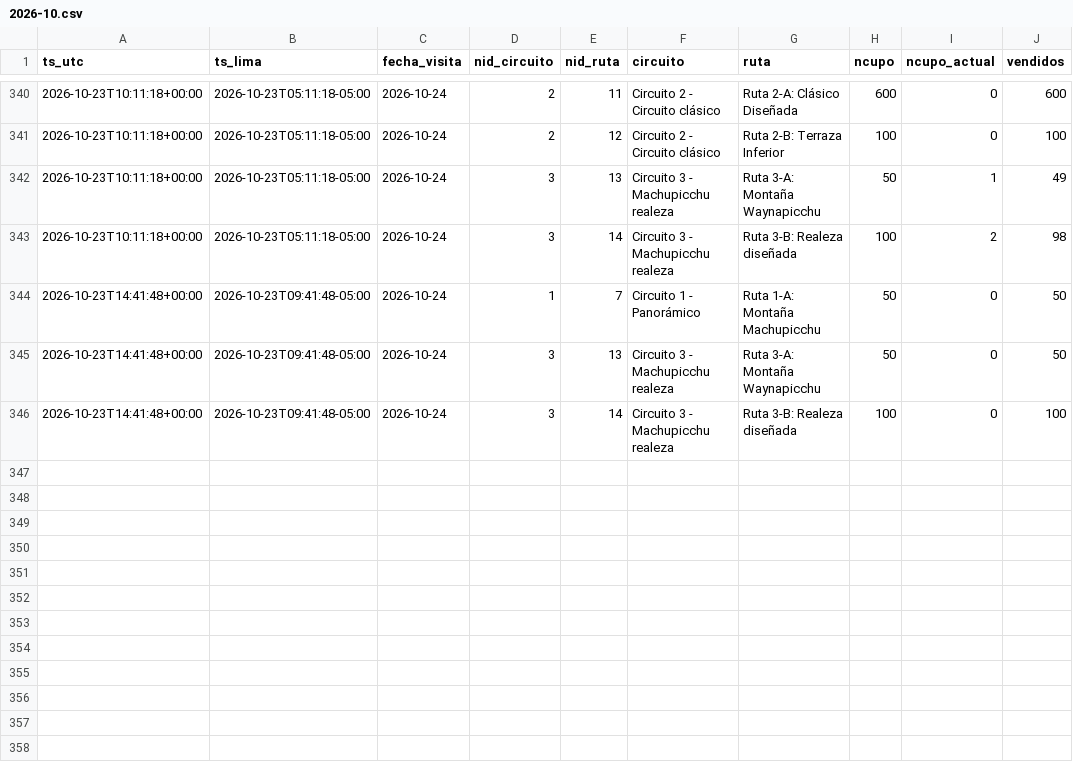
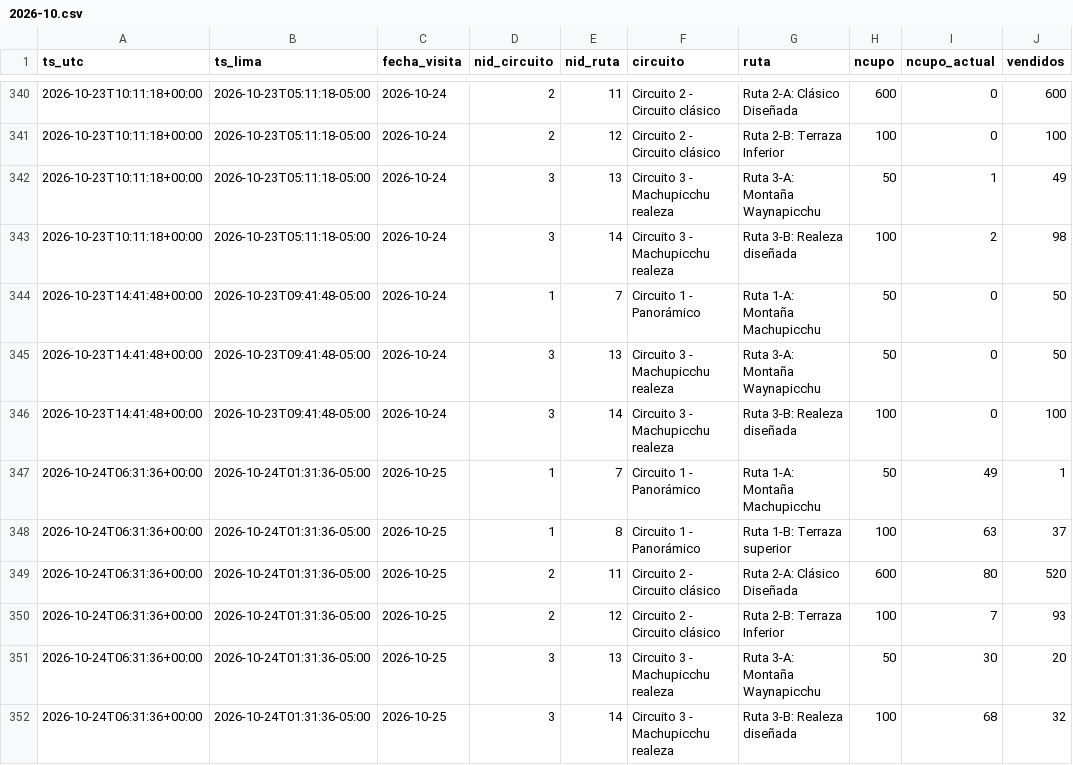
Before and after one commit to kofikid4/machupicchu-live-tracker, a CSV file: data/observations/2026-10.csv, drawn as a sheet; only a part is shown, gaps mark what is left out; the diff names each change by its address in the sheet, - before the commit and + after, or states it on an @@ line.

```diff
--- a/data/observations/2026-10.csv
+++ b/data/observations/2026-10.csv
+row 347: 2026-10-24T06:31:36+00:00 | 2026-10-24T01:31:36-05:00 | 2026-10-25 | 1 | 7 | Circuito 1 - Panorámico | Ruta 1-A: Montaña Machupicchu | 50 | 49 | 1
+row 348: 2026-10-24T06:31:36+00:00 | 2026-10-24T01:31:36-05:00 | 2026-10-25 | 1 | 8 | Circuito 1 - Panorámico | Ruta 1-B: Terraza superior | 100 | 63 | 37
+row 349: 2026-10-24T06:31:36+00:00 | 2026-10-24T01:31:36-05:00 | 2026-10-25 | 2 | 11 | Circuito 2 - Circuito clásico | Ruta 2-A: Clásico Diseñada | 600 | 80 | 520
+row 350: 2026-10-24T06:31:36+00:00 | 2026-10-24T01:31:36-05:00 | 2026-10-25 | 2 | 12 | Circuito 2 - Circuito clásico | Ruta 2-B: Terraza Inferior | 100 | 7 | 93
+row 351: 2026-10-24T06:31:36+00:00 | 2026-10-24T01:31:36-05:00 | 2026-10-25 | 3 | 13 | Circuito 3 - Machupicchu realeza | Ruta 3-A: Montaña Waynapicchu | 50 | 30 | 20
+row 352: 2026-10-24T06:31:36+00:00 | 2026-10-24T01:31:36-05:00 | 2026-10-25 | 3 | 14 | Circuito 3 - Machupicchu realeza | Ruta 3-B: Realeza diseñada | 100 | 68 | 32
```
Also changed, not shown: data/runs.csv, 2 other files.
